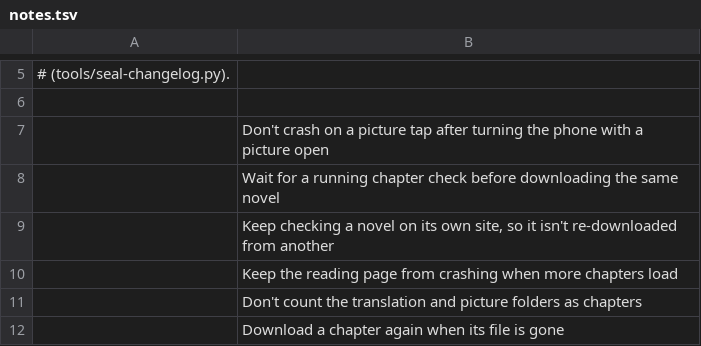
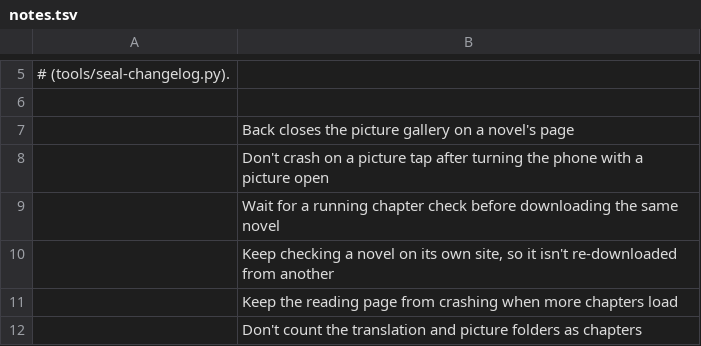
Before and after one commit to vtlinh/novels, a TSV file: android/changelog/notes.tsv, drawn as a sheet; only a part is shown, gaps mark what is left out; the shorter side is filled out with more unchanged rows; the diff names each change by its address in the sheet, - before the commit and + after, or states it on an @@ line.

```diff
--- a/android/changelog/notes.tsv
+++ b/android/changelog/notes.tsv
+row 7:  | Back closes the picture gallery on a novel's page
```
Also changed, not shown: 1 other file.
